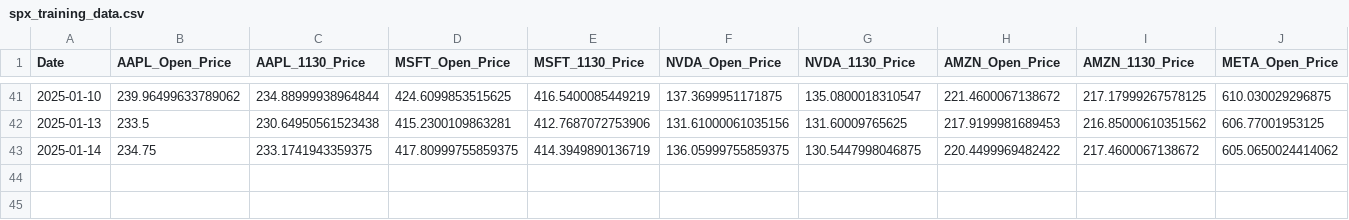
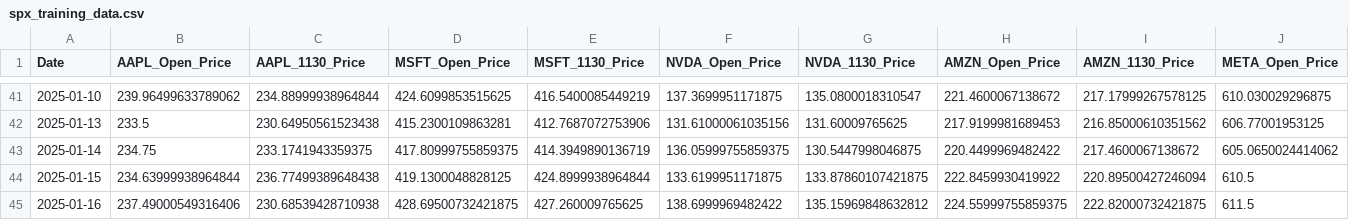
Before and after one commit to jonatasgomes/Python, a CSV file: Learning/Stock_Market/Prediction/SPX_v4/spx_training_data.csv, drawn as a sheet; only a part is shown, gaps mark what is left out; rows hold the shown columns only; the diff names each change by its address in the sheet, - before the commit and + after, or states it on an @@ line.

```diff
--- a/Learning/Stock_Market/Prediction/SPX_v4/spx_training_data.csv
+++ b/Learning/Stock_Market/Prediction/SPX_v4/spx_training_data.csv
+row 44: 2025-01-15 | 234.63999938964844 | 236.77499389648438 | 419.1300048828125 | 424.8999938964844 | 133.6199951171875 | 133.87860107421875 | 222.8459930419922 | 220.89500427246094 | 610.5
+row 45: 2025-01-16 | 237.49000549316406 | 230.68539428710938 | 428.69500732421875 | 427.260009765625 | 138.6999969482422 | 135.15969848632812 | 224.55999755859375 | 222.82000732421875 | 611.5
```
Also changed, not shown: Learning/Stock_Market/Prediction/SPX_v4/buffer_data.csv, Learning/Stock_Market/Prediction/SPX_v4/spx_prediction_data.csv, 9 other files.
